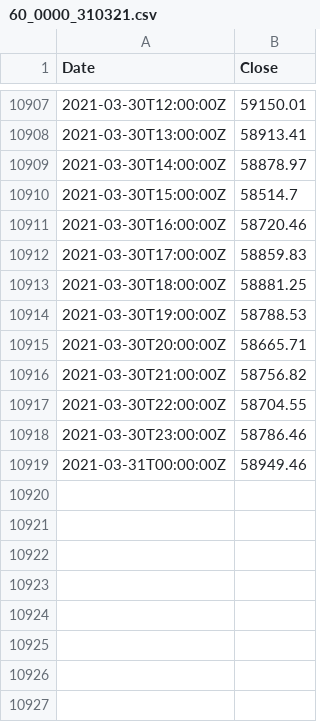
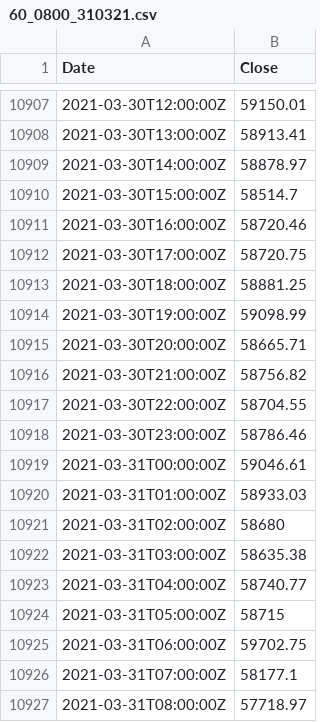
Before and after one commit to hackistic/gm, a CSV file: 60_0800_310321.csv (was 60_0000_310321.csv), drawn as a sheet; only a part is shown, gaps mark what is left out.

Commit message:
Update and rename 60_0000_310321.csv to 60_0800_310321.csv

```diff
--- a/60_0000_310321.csv
+++ b/60_0800_310321.csv
@@ -10911,5 +10911,5 @@ Date,Close
 2021-03-30T16:00:00Z,58720.46
-2021-03-30T17:00:00Z,58859.83
+2021-03-30T17:00:00Z,58720.75
 2021-03-30T18:00:00Z,58881.25
-2021-03-30T19:00:00Z,58788.53
+2021-03-30T19:00:00Z,59098.99
 2021-03-30T20:00:00Z,58665.71
@@ -10918,2 +10918,10 @@ Date,Close
 2021-03-30T23:00:00Z,58786.46
-2021-03-31T00:00:00Z,58949.46
+2021-03-31T00:00:00Z,59046.61
+2021-03-31T01:00:00Z,58933.03
+2021-03-31T02:00:00Z,58680
+2021-03-31T03:00:00Z,58635.38
+2021-03-31T04:00:00Z,58740.77
+2021-03-31T05:00:00Z,58715
+2021-03-31T06:00:00Z,59702.75
+2021-03-31T07:00:00Z,58177.1
+2021-03-31T08:00:00Z,57718.97
```
